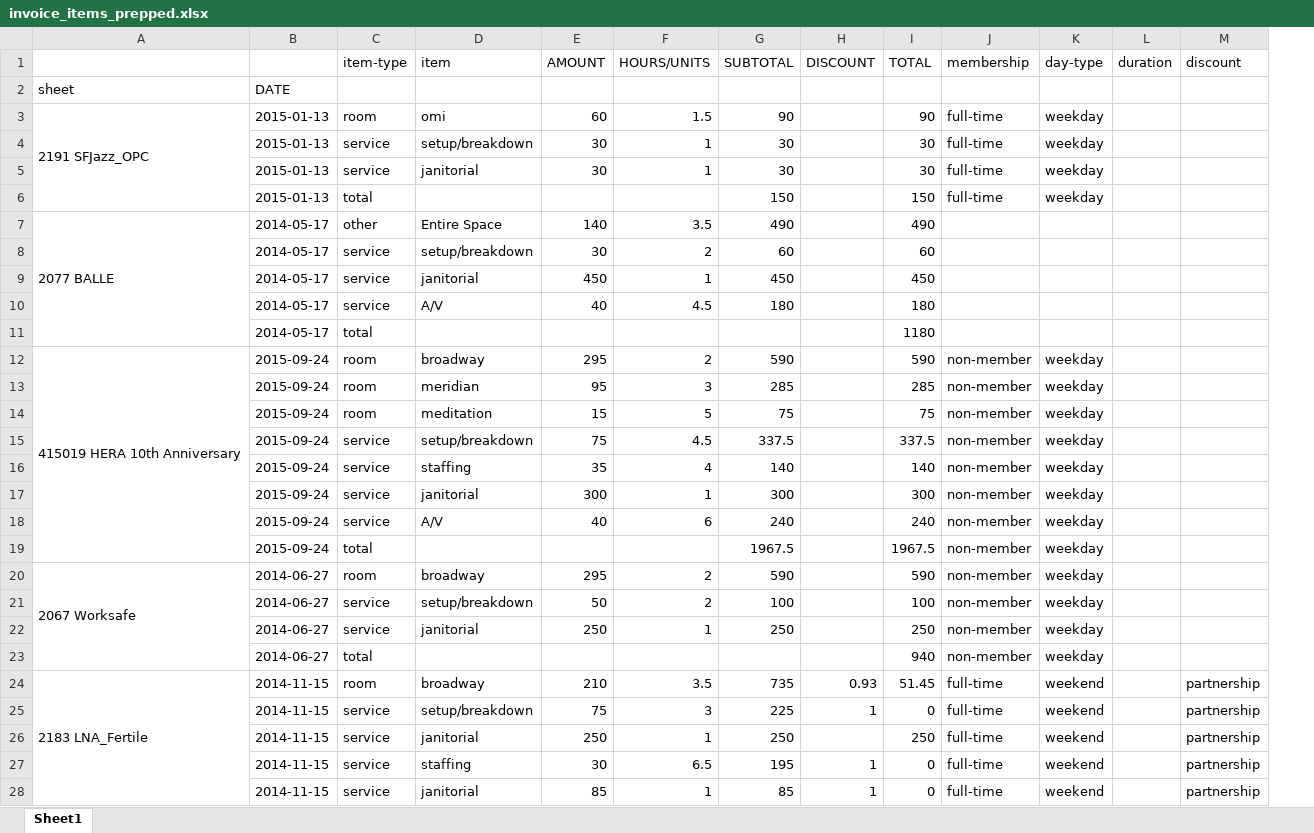
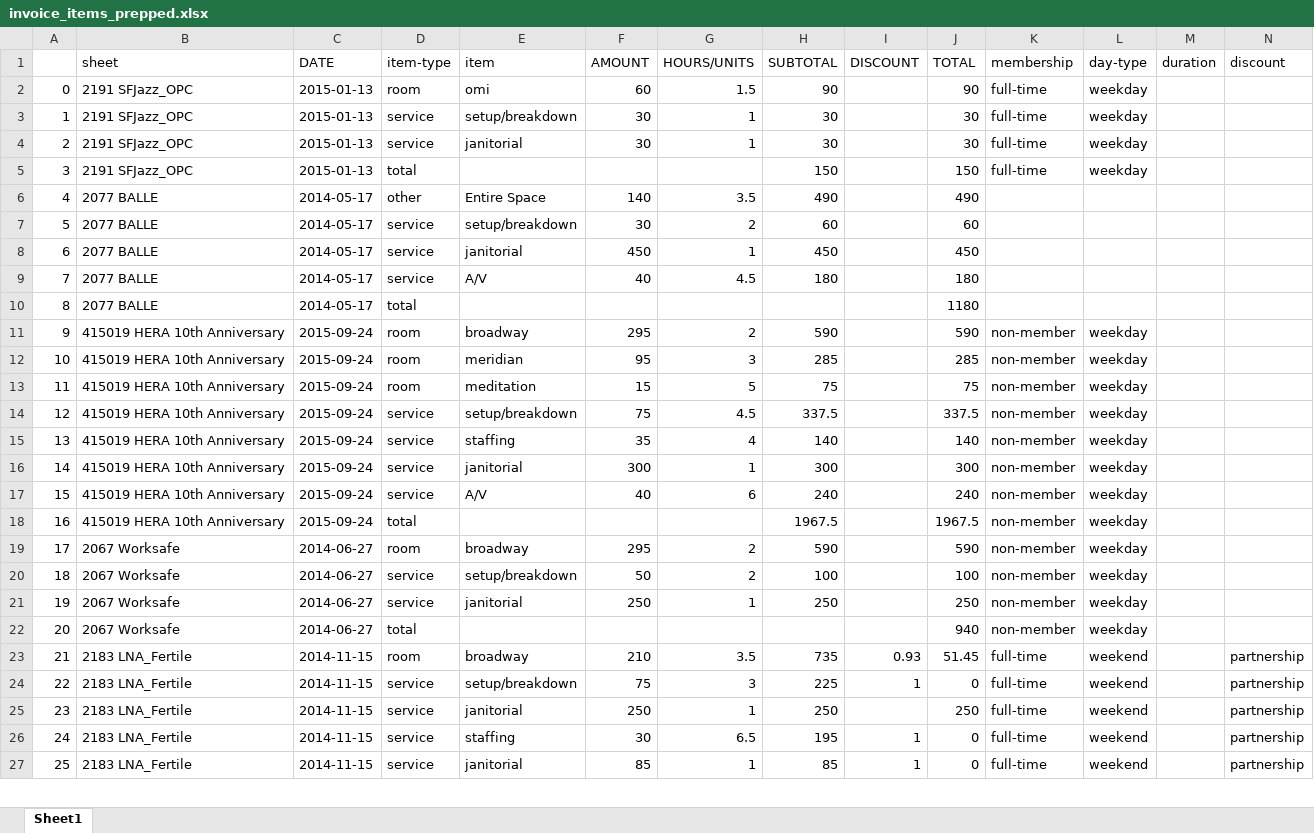
Before and after one commit to ebrensi/HUB_Invoice_Analysis, an Excel workbook: invoice_items_prepped.xlsx, sheet Sheet1, drawn as a sheet; only a part is shown; values as stored, in another font and other column widths than the file's, no cell formats; removed rows and columns are numbered as before the commit, all else as after; the diff covers the shown part only; the diff names each change by its address in the sheet, - before the commit and + after, or states it on an @@ line.

Commit message:
updated prepped data file

```diff
--- a/invoice_items_prepped.xlsx (sheet Sheet1)
+++ b/invoice_items_prepped.xlsx (sheet Sheet1)
+column A, rows 2-27: 0 | 1 | 2 | 3 | 4 | 5 | 6 | 7 | 8 | 9 | 10 | 11 | 12 | 13 | 14 | 15 | 16 | 17 | 18 | 19 | 20 | 21 | 22 | 23 | 24 | 25
-B1: (empty)
+B1: sheet
-C1: (empty)
+C1: DATE
-row 2: sheet | DATE
-A3:A6 merged
-B3:B5 (sheet): (empty)
+B3:B5 (sheet): 2191 SFJazz_OPC
-A7:A11 merged
-B7:B10 (sheet): (empty)
+B7:B10 (sheet): 2077 BALLE
-A12:A19 merged
-B12:B18 (sheet): (empty)
+B12:B18 (sheet): 415019 HERA 10th Anniversary
-A20:A23 merged
-B20:B22 (sheet): (empty)
+B20:B22 (sheet): 2067 Worksafe
-A24:A29 merged
-B24:B27 (sheet): (empty)
+B24:B27 (sheet): 2183 LNA_Fertile
```
Also changed, not shown: 1308 edited cells and merged cells elsewhere in this sheet, cell formats, 1 other file.
